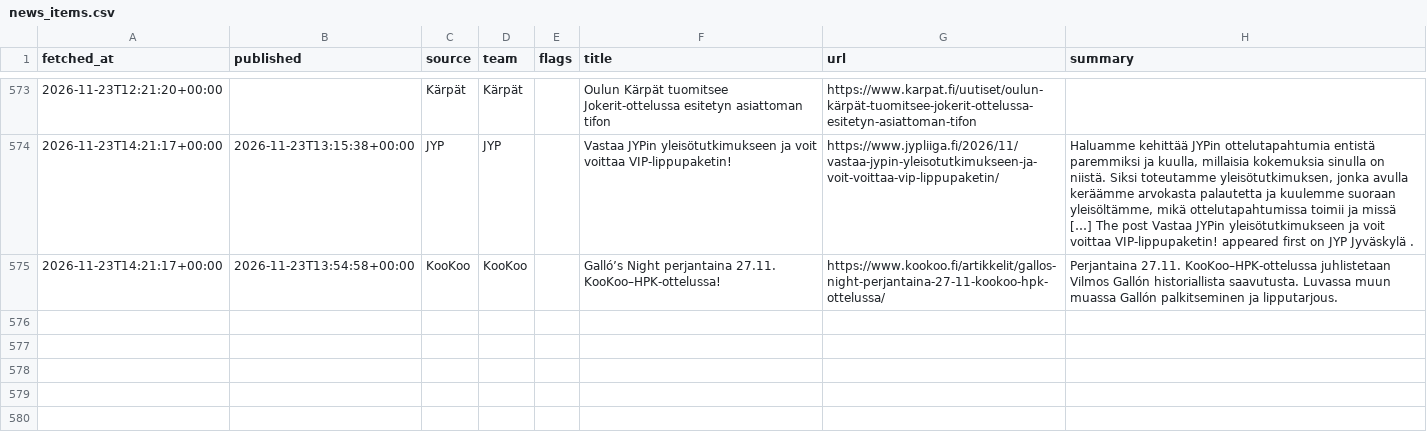
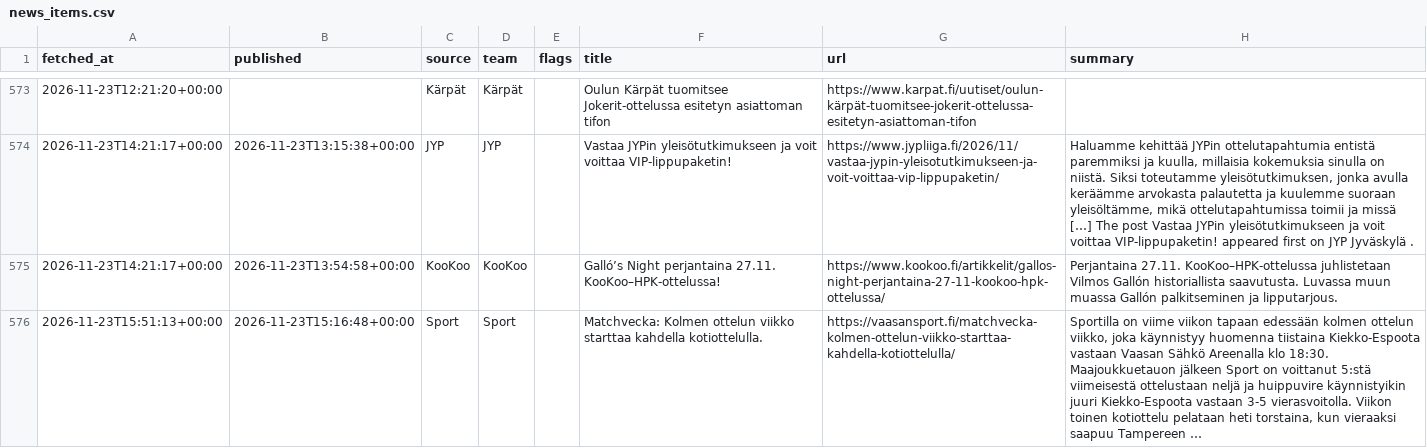
Before and after one commit to mikaheino/liiga-2026-27, a CSV file: news_items.csv, drawn as a sheet; only a part is shown, gaps mark what is left out; the diff names each change by its address in the sheet, - before the commit and + after, or states it on an @@ line.

```diff
--- a/news_items.csv
+++ b/news_items.csv
+row 576: 2026-11-23T15:51:13+00:00 | 2026-11-23T15:16:48+00:00 | Sport | Sport |  | Matchvecka: Kolmen ottelun viikko starttaa kahdella kotiottelulla. | https://vaasansport.fi/matchvecka-kolmen-ottelun-viikko-starttaa-kahdella-kotiottelulla/ | Sportilla on viime viikon tapaan edessään kolmen ottelun viikko, joka käynnistyy huomenna tiistaina Kiekko-Espoota vastaan Vaasan Sähkö Areenalla klo 18:30. Maajoukkuetauon jälkeen Sport on voittanut 5:stä viimeisestä ottelustaan neljä ja huippuvire käynnistyikin juuri Kiekko-Espoota vastaan 3-5 vierasvoitolla. Viikon toinen kotiottelu pelataan heti torstaina, kun vieraaksi saapuu Tampereen …
```
